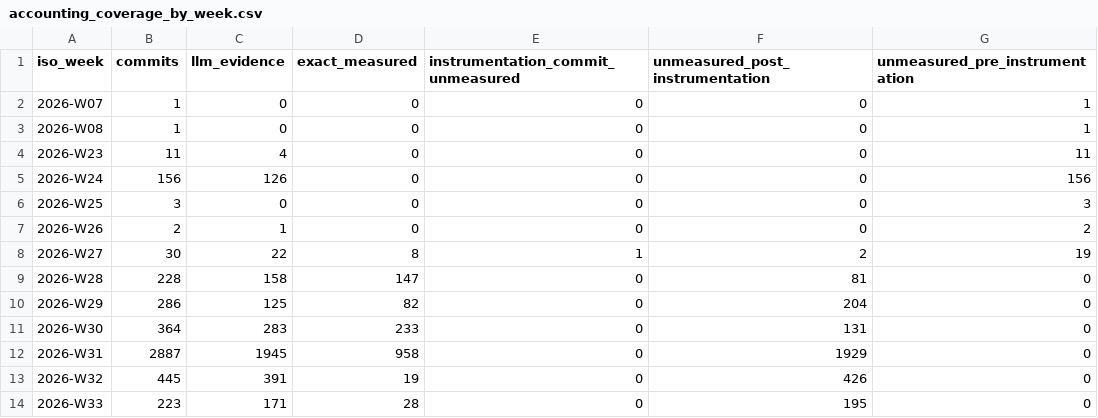
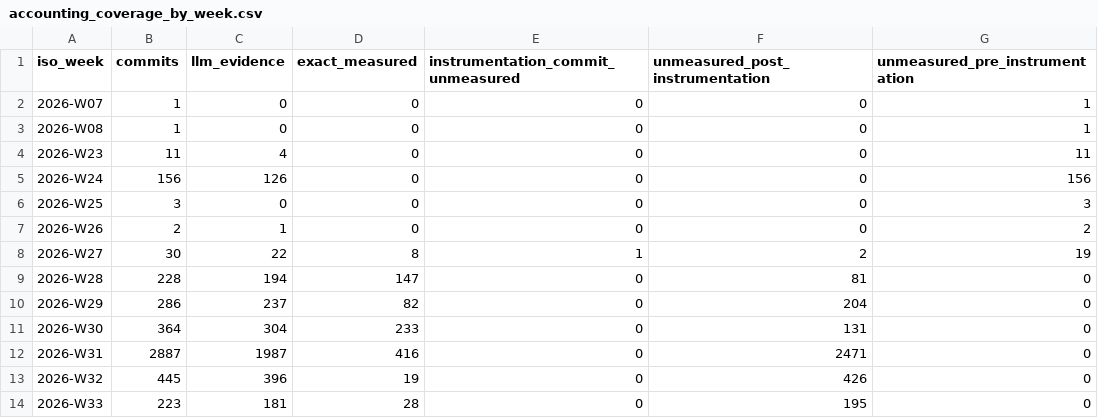
Before and after one commit to AIQ-Kitware/aiq-dkps-formalization, a CSV file: papers/formalization_draft2/generated/accounting_coverage_by_week.csv, drawn as a sheet.

```diff
--- a/papers/formalization_draft2/generated/accounting_coverage_by_week.csv
+++ b/papers/formalization_draft2/generated/accounting_coverage_by_week.csv
@@ -8,7 +8,7 @@ iso_week,commits,llm_evidence,exact_measured,instrumentation_commit_unmeasured,u
 2026-W27,30,22,8,1,2,19
-2026-W28,228,158,147,0,81,0
-2026-W29,286,125,82,0,204,0
-2026-W30,364,283,233,0,131,0
-2026-W31,2887,1945,958,0,1929,0
-2026-W32,445,391,19,0,426,0
-2026-W33,223,171,28,0,195,0
+2026-W28,228,194,147,0,81,0
+2026-W29,286,237,82,0,204,0
+2026-W30,364,304,233,0,131,0
+2026-W31,2887,1987,416,0,2471,0
+2026-W32,445,396,19,0,426,0
+2026-W33,223,181,28,0,195,0
```
Also changed, not shown: papers/formalization_draft2/generated/accounting_state_summary.csv, papers/formalization_draft2/generated/component_accounting_summary.csv, 28 other files.
